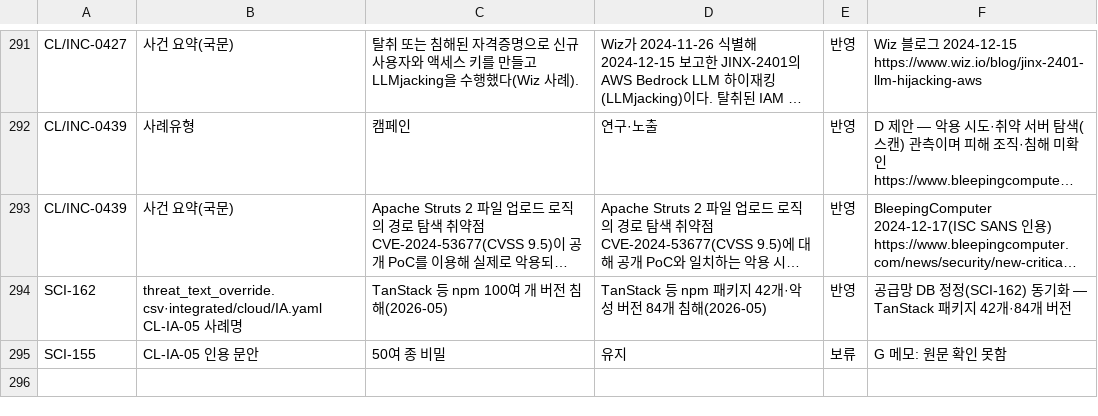
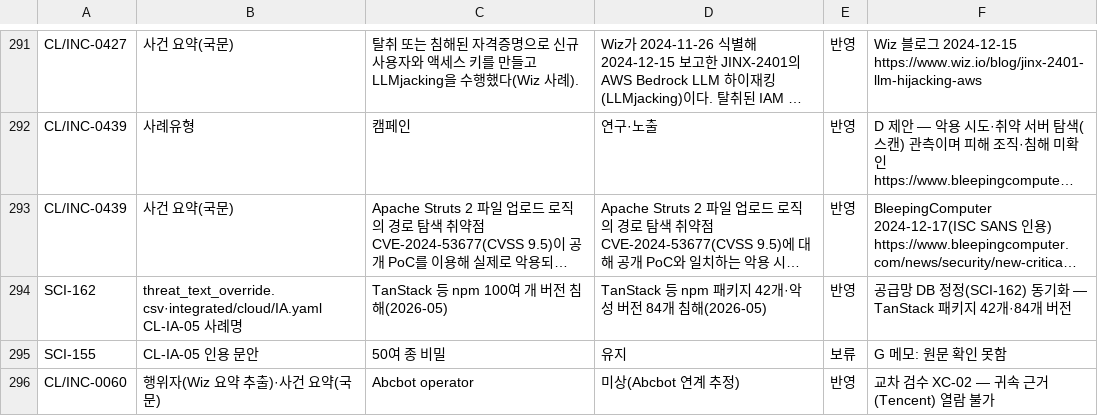
Before and after one commit to donggil-kim/test_2026, a CSV file: integrated/data/verification/corrections/cloud_applied.csv, drawn as a sheet; only a part is shown, gaps mark what is left out; long unchanged cells end in …; the diff names each change by its address in the sheet, - before the commit and + after, or states it on an @@ line.

```diff
--- a/integrated/data/verification/corrections/cloud_applied.csv
+++ b/integrated/data/verification/corrections/cloud_applied.csv
+row 296: CL/INC-0060 | 행위자(Wiz 요약 추출)·사건 요약(국문) | Abcbot operator | 미상(Abcbot 연계 추정) | 반영 | 교차 검수 XC-02 — 귀속 근거(Tencent) 열람 불가
```
Also changed, not shown: integrated/data/verification/corrections/supplychain_applied.csv, integrated/output/통합_사고사례목록_v4.1.csv, 5 other files.
